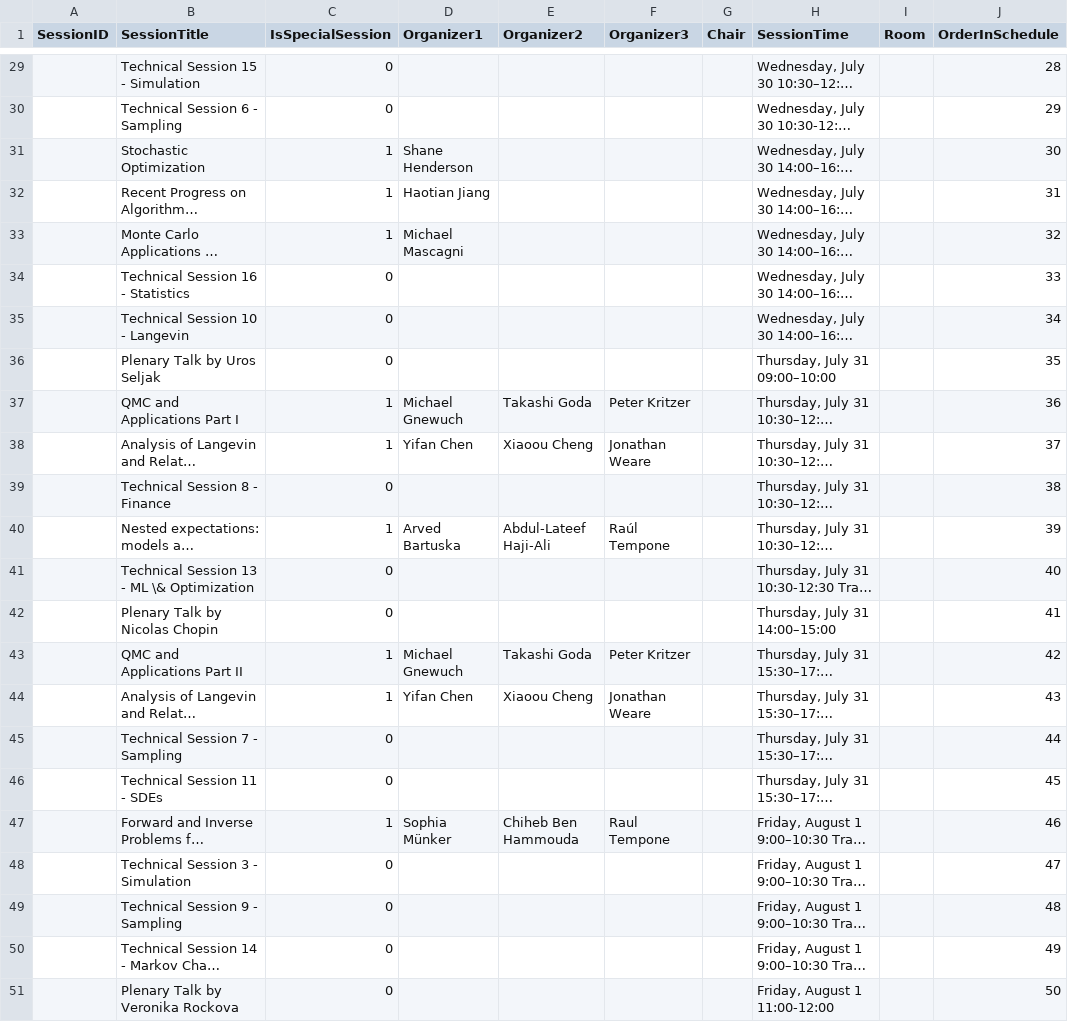
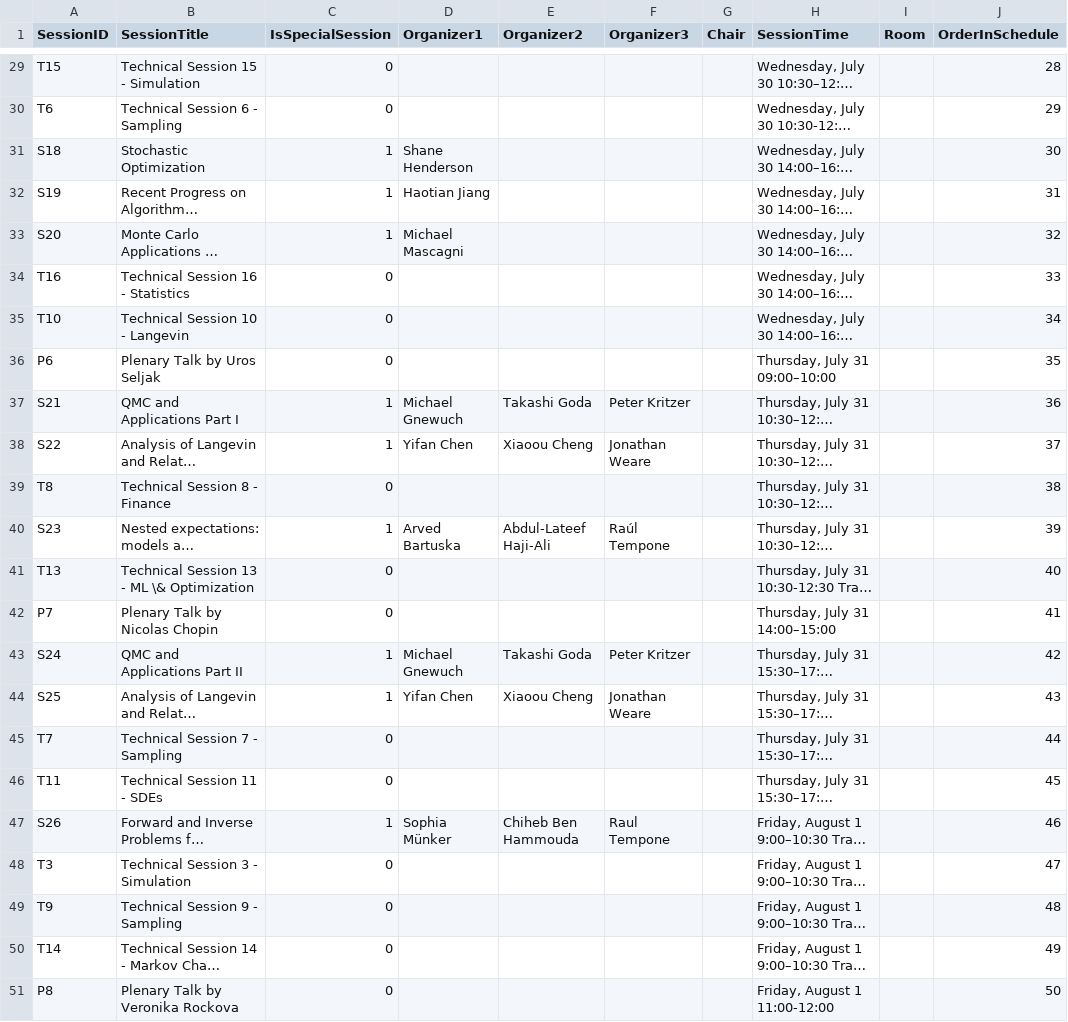
Before and after one commit to fjhickernell/MCM-2025-Program, a CSV file: preprocess/out/SessionList.csv, drawn as a sheet; only a part is shown, gaps mark what is left out; long unchanged cells end in …; the diff covers the shown part only; the diff names each change by its address in the sheet, - before the commit and + after, or states it on an @@ line.

Commit message:
Assigned SessionID to SessionList.csv

```diff
--- a/preprocess/out/SessionList.csv
+++ b/preprocess/out/SessionList.csv
-A29 (SessionID): (empty)
+A29 (SessionID): T15
-A30 (SessionID): (empty)
+A30 (SessionID): T6
-A31 (SessionID): (empty)
+A31 (SessionID): S18
-A32 (SessionID): (empty)
+A32 (SessionID): S19
-A33 (SessionID): (empty)
+A33 (SessionID): S20
-A34 (SessionID): (empty)
+A34 (SessionID): T16
-A35 (SessionID): (empty)
+A35 (SessionID): T10
-A36 (SessionID): (empty)
+A36 (SessionID): P6
-A37 (SessionID): (empty)
+A37 (SessionID): S21
-A38 (SessionID): (empty)
+A38 (SessionID): S22
-A39 (SessionID): (empty)
+A39 (SessionID): T8
-A40 (SessionID): (empty)
+A40 (SessionID): S23
-A41 (SessionID): (empty)
+A41 (SessionID): T13
-A42 (SessionID): (empty)
+A42 (SessionID): P7
-A43 (SessionID): (empty)
+A43 (SessionID): S24
-A44 (SessionID): (empty)
+A44 (SessionID): S25
-A45 (SessionID): (empty)
+A45 (SessionID): T7
-A46 (SessionID): (empty)
+A46 (SessionID): T11
-A47 (SessionID): (empty)
+A47 (SessionID): S26
-A48 (SessionID): (empty)
+A48 (SessionID): T3
-A49 (SessionID): (empty)
+A49 (SessionID): T9
-A50 (SessionID): (empty)
+A50 (SessionID): T14
-A51 (SessionID): (empty)
+A51 (SessionID): P8
```
Also changed, not shown: 27 edited cells elsewhere in this file, preprocess/interim/contributed_talk_submissions_joined.csv, preprocess/interim/plenary_abstracts_joined.csv, 14 other files.
